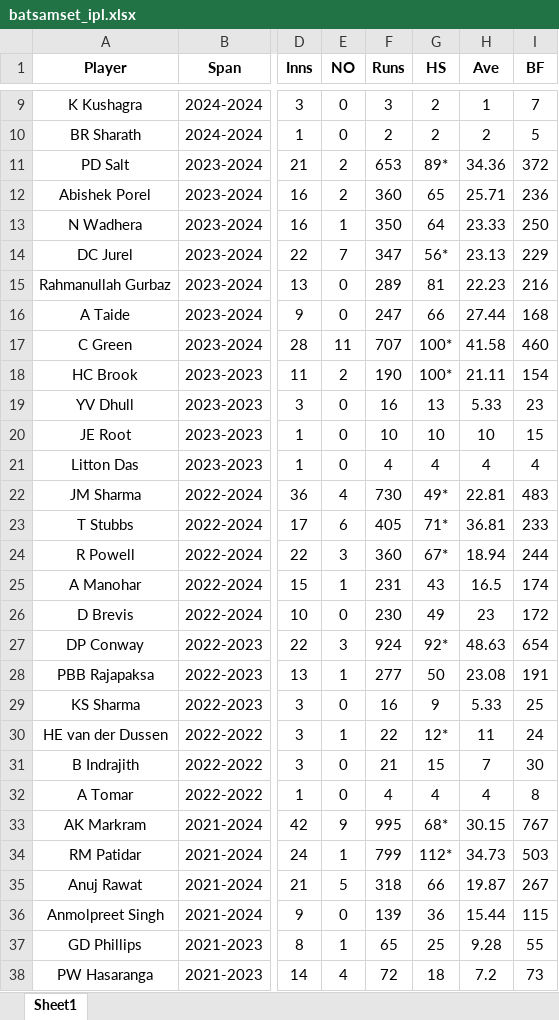
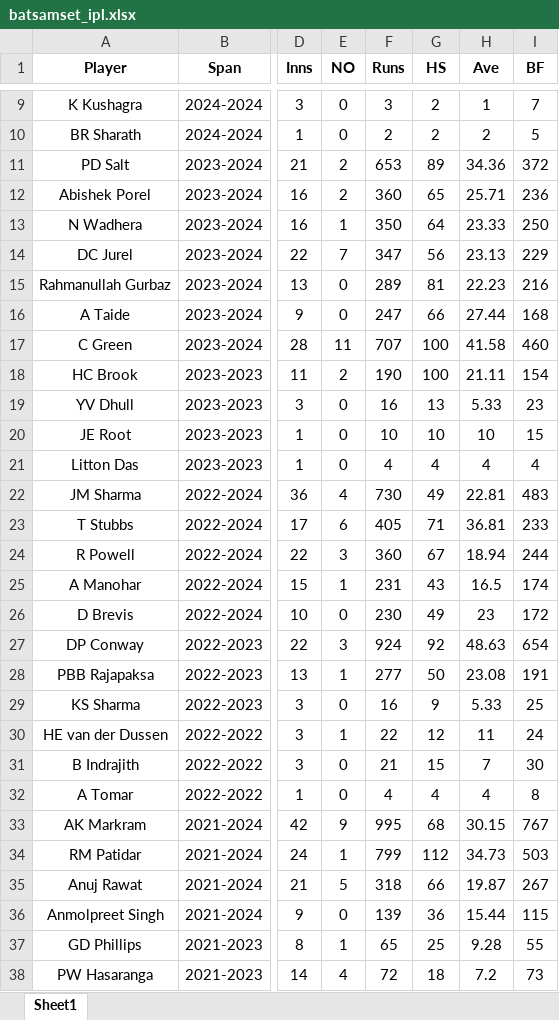
Before and after one commit to Siddharth2812/cricket-squad-selection, an Excel workbook: all season cleaned data/batsamset_ipl.xlsx, sheet Sheet1, drawn as a sheet; only a part is shown, gaps mark what is left out; values as stored, in another font and other column widths than the file's, no borders; the diff covers the shown part only; the diff names each change by its address in the sheet, - before the commit and + after, or states it on an @@ line.

```diff
--- a/all season cleaned data/batsamset_ipl.xlsx (sheet Sheet1)
+++ b/all season cleaned data/batsamset_ipl.xlsx (sheet Sheet1)
-G11 (HS): 89*
+G11 (HS): 89
-G14 (HS): 56*
+G14 (HS): 56
-G17:G18 (HS): 100*
+G17:G18 (HS): 100
-G22 (HS): 49*
+G22 (HS): 49
-G23 (HS): 71*
+G23 (HS): 71
-G24 (HS): 67*
+G24 (HS): 67
-G27 (HS): 92*
+G27 (HS): 92
-G30 (HS): 12*
+G30 (HS): 12
-G33 (HS): 68*
+G33 (HS): 68
-G34 (HS): 112*
+G34 (HS): 112
```
Also changed, not shown: 27 edited cells elsewhere in this sheet, all season cleaned data/allrounderset_ipl.xlsx, all season cleaned data/allroundersetnames_ipl.xlsx, 1 other file.
